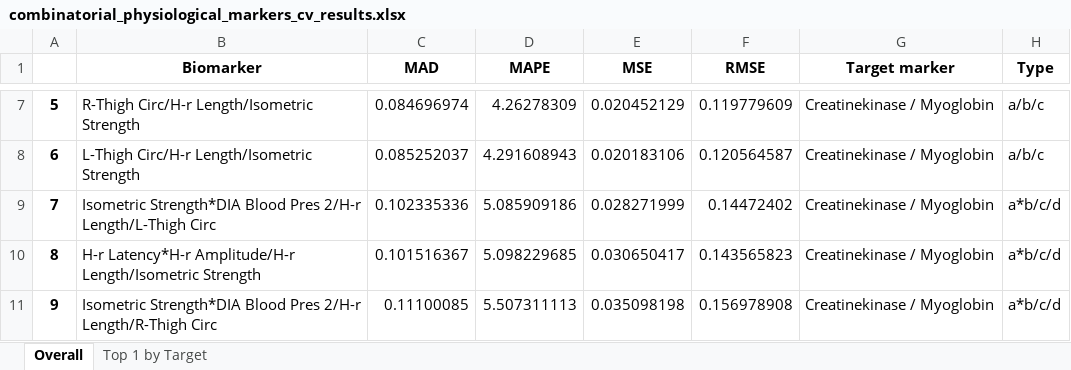
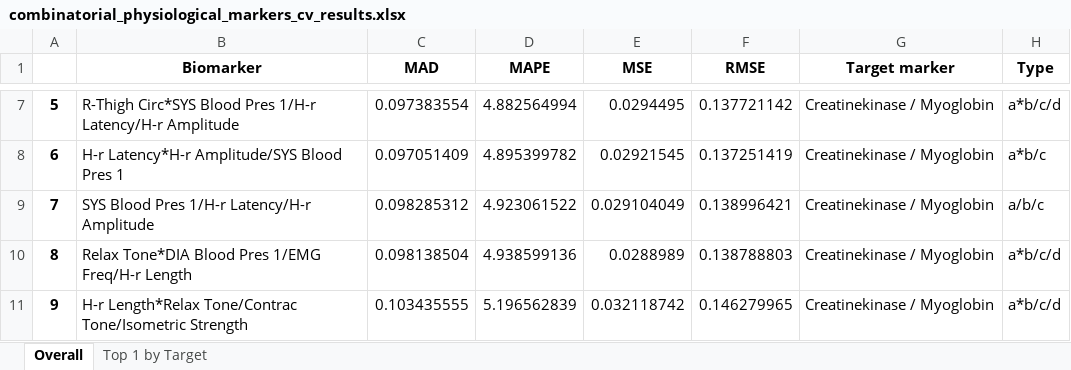
Before and after one commit to xulijunji/biomarkers, an Excel workbook: Results/combinatorial_physiological_markers_cv_results.xlsx, sheet Overall, drawn as a sheet; only a part is shown, gaps mark what is left out; values as stored, in another font and other column widths than the file's, no borders; the diff covers the shown part only; the diff names each change by its address in the sheet, - before the commit and + after, or states it on an @@ line.

```diff
--- a/Results/combinatorial_physiological_markers_cv_results.xlsx (sheet Overall)
+++ b/Results/combinatorial_physiological_markers_cv_results.xlsx (sheet Overall)
-B7 (Biomarker): R-Thigh Circ/H-r Length/Isometric Strength
+B7 (Biomarker): R-Thigh Circ*SYS Blood Pres 1/H-r Latency/H-r Amplitude
-C7 (MAD): 0.084696974
+C7 (MAD): 0.097383554
-D7 (MAPE): 4.26278309
+D7 (MAPE): 4.882564994
-E7 (MSE): 0.020452129
+E7 (MSE): 0.0294495
-F7 (RMSE): 0.119779609
+F7 (RMSE): 0.137721142
-H7 (Type): a/b/c
+H7 (Type): a*b/c/d
-B8 (Biomarker): L-Thigh Circ/H-r Length/Isometric Strength
+B8 (Biomarker): H-r Latency*H-r Amplitude/SYS Blood Pres 1
-C8 (MAD): 0.085252037
+C8 (MAD): 0.097051409
-D8 (MAPE): 4.291608943
+D8 (MAPE): 4.895399782
-E8 (MSE): 0.020183106
+E8 (MSE): 0.02921545
-F8 (RMSE): 0.120564587
+F8 (RMSE): 0.137251419
-H8 (Type): a/b/c
+H8 (Type): a*b/c
-B9 (Biomarker): Isometric Strength*DIA Blood Pres 2/H-r Length/L-Thigh Circ
+B9 (Biomarker): SYS Blood Pres 1/H-r Latency/H-r Amplitude
-C9 (MAD): 0.102335336
+C9 (MAD): 0.098285312
-D9 (MAPE): 5.085909186
+D9 (MAPE): 4.923061522
-E9 (MSE): 0.028271999
+E9 (MSE): 0.029104049
-F9 (RMSE): 0.14472402
+F9 (RMSE): 0.138996421
-H9 (Type): a*b/c/d
+H9 (Type): a/b/c
-B10 (Biomarker): H-r Latency*H-r Amplitude/H-r Length/Isometric Strength
+B10 (Biomarker): Relax Tone*DIA Blood Pres 1/EMG Freq/H-r Length
-C10 (MAD): 0.101516367
+C10 (MAD): 0.098138504
-D10 (MAPE): 5.098229685
+D10 (MAPE): 4.938599136
-E10 (MSE): 0.030650417
+E10 (MSE): 0.0288989
-F10 (RMSE): 0.143565823
+F10 (RMSE): 0.138788803
-B11 (Biomarker): Isometric Strength*DIA Blood Pres 2/H-r Length/R-Thigh Circ
+B11 (Biomarker): H-r Length*Relax Tone/Contrac Tone/Isometric Strength
-C11 (MAD): 0.11100085
+C11 (MAD): 0.103435555
-D11 (MAPE): 5.507311113
+D11 (MAPE): 5.196562839
-E11 (MSE): 0.035098198
+E11 (MSE): 0.032118742
-F11 (RMSE): 0.156978908
+F11 (RMSE): 0.146279965
```
Also changed, not shown: 27 edited cells elsewhere in this sheet, sheet Top 1 by Target, Results/combinatorial_biochemical_markers_cv_results.xlsx, Results/combinatorial_biochemical_markers_highest_corrs.xlsx, 6 other files.
